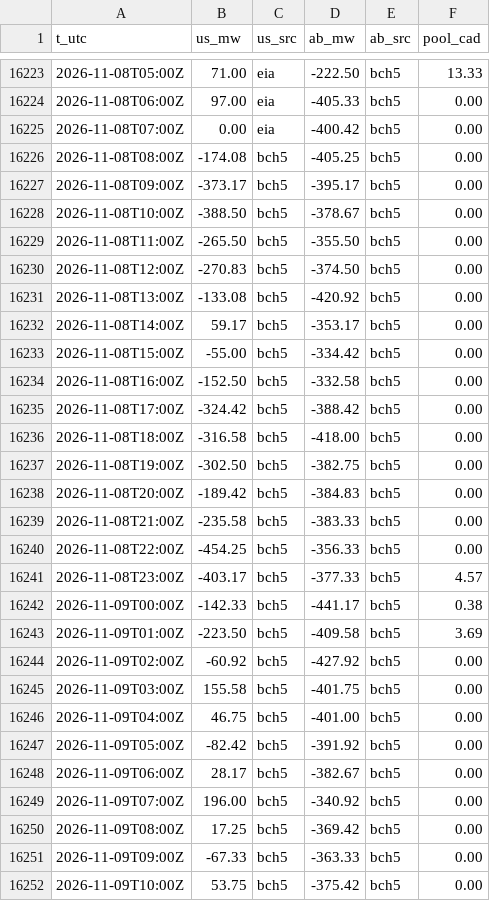
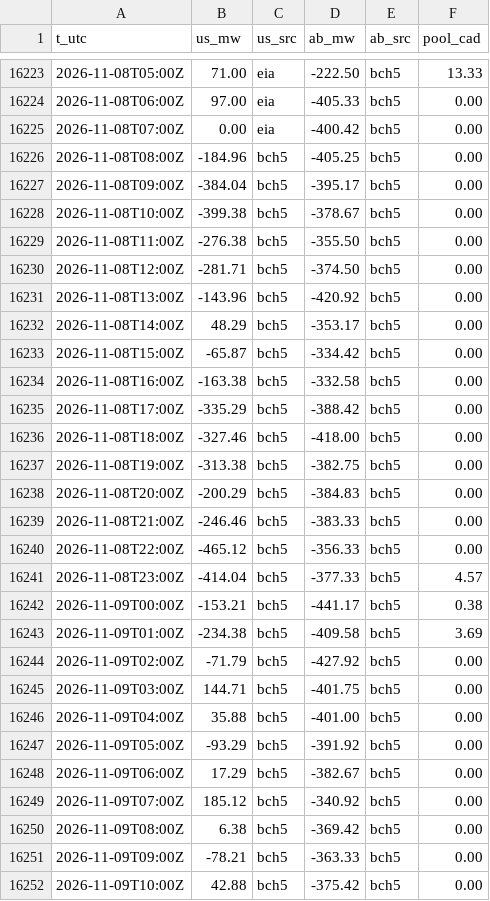
Before and after one commit to warrenboyle/bc-powerflow, a CSV file: docs/hourly.csv, drawn as a sheet; only a part is shown, gaps mark what is left out; the diff covers the shown part only.

Commit message:
data update

```diff
--- a/docs/hourly.csv
+++ b/docs/hourly.csv
@@ -16225,28 +16225,28 @@ t_utc,us_mw,us_src,ab_mw,ab_src,pool_cad
 2026-11-08T07:00Z,0.00,eia,-400.42,bch5,0.00
-2026-11-08T08:00Z,-174.08,bch5,-405.25,bch5,0.00
-2026-11-08T09:00Z,-373.17,bch5,-395.17,bch5,0.00
-2026-11-08T10:00Z,-388.50,bch5,-378.67,bch5,0.00
-2026-11-08T11:00Z,-265.50,bch5,-355.50,bch5,0.00
-2026-11-08T12:00Z,-270.83,bch5,-374.50,bch5,0.00
-2026-11-08T13:00Z,-133.08,bch5,-420.92,bch5,0.00
-2026-11-08T14:00Z,59.17,bch5,-353.17,bch5,0.00
-2026-11-08T15:00Z,-55.00,bch5,-334.42,bch5,0.00
-2026-11-08T16:00Z,-152.50,bch5,-332.58,bch5,0.00
-2026-11-08T17:00Z,-324.42,bch5,-388.42,bch5,0.00
-2026-11-08T18:00Z,-316.58,bch5,-418.00,bch5,0.00
-2026-11-08T19:00Z,-302.50,bch5,-382.75,bch5,0.00
-2026-11-08T20:00Z,-189.42,bch5,-384.83,bch5,0.00
-2026-11-08T21:00Z,-235.58,bch5,-383.33,bch5,0.00
-2026-11-08T22:00Z,-454.25,bch5,-356.33,bch5,0.00
-2026-11-08T23:00Z,-403.17,bch5,-377.33,bch5,4.57
-2026-11-09T00:00Z,-142.33,bch5,-441.17,bch5,0.38
-2026-11-09T01:00Z,-223.50,bch5,-409.58,bch5,3.69
-2026-11-09T02:00Z,-60.92,bch5,-427.92,bch5,0.00
-2026-11-09T03:00Z,155.58,bch5,-401.75,bch5,0.00
-2026-11-09T04:00Z,46.75,bch5,-401.00,bch5,0.00
-2026-11-09T05:00Z,-82.42,bch5,-391.92,bch5,0.00
-2026-11-09T06:00Z,28.17,bch5,-382.67,bch5,0.00
-2026-11-09T07:00Z,196.00,bch5,-340.92,bch5,0.00
-2026-11-09T08:00Z,17.25,bch5,-369.42,bch5,0.00
-2026-11-09T09:00Z,-67.33,bch5,-363.33,bch5,0.00
-2026-11-09T10:00Z,53.75,bch5,-375.42,bch5,0.00
+2026-11-08T08:00Z,-184.96,bch5,-405.25,bch5,0.00
+2026-11-08T09:00Z,-384.04,bch5,-395.17,bch5,0.00
+2026-11-08T10:00Z,-399.38,bch5,-378.67,bch5,0.00
+2026-11-08T11:00Z,-276.38,bch5,-355.50,bch5,0.00
+2026-11-08T12:00Z,-281.71,bch5,-374.50,bch5,0.00
+2026-11-08T13:00Z,-143.96,bch5,-420.92,bch5,0.00
+2026-11-08T14:00Z,48.29,bch5,-353.17,bch5,0.00
+2026-11-08T15:00Z,-65.87,bch5,-334.42,bch5,0.00
+2026-11-08T16:00Z,-163.38,bch5,-332.58,bch5,0.00
+2026-11-08T17:00Z,-335.29,bch5,-388.42,bch5,0.00
+2026-11-08T18:00Z,-327.46,bch5,-418.00,bch5,0.00
+2026-11-08T19:00Z,-313.38,bch5,-382.75,bch5,0.00
+2026-11-08T20:00Z,-200.29,bch5,-384.83,bch5,0.00
+2026-11-08T21:00Z,-246.46,bch5,-383.33,bch5,0.00
+2026-11-08T22:00Z,-465.12,bch5,-356.33,bch5,0.00
+2026-11-08T23:00Z,-414.04,bch5,-377.33,bch5,4.57
+2026-11-09T00:00Z,-153.21,bch5,-441.17,bch5,0.38
+2026-11-09T01:00Z,-234.38,bch5,-409.58,bch5,3.69
+2026-11-09T02:00Z,-71.79,bch5,-427.92,bch5,0.00
+2026-11-09T03:00Z,144.71,bch5,-401.75,bch5,0.00
+2026-11-09T04:00Z,35.88,bch5,-401.00,bch5,0.00
+2026-11-09T05:00Z,-93.29,bch5,-391.92,bch5,0.00
+2026-11-09T06:00Z,17.29,bch5,-382.67,bch5,0.00
+2026-11-09T07:00Z,185.12,bch5,-340.92,bch5,0.00
+2026-11-09T08:00Z,6.38,bch5,-369.42,bch5,0.00
+2026-11-09T09:00Z,-78.21,bch5,-363.33,bch5,0.00
+2026-11-09T10:00Z,42.88,bch5,-375.42,bch5,0.00
```
Also changed, not shown: 8 added rows and 16 edited cells elsewhere in this file, docs/source_compare.csv, 2 other files.
